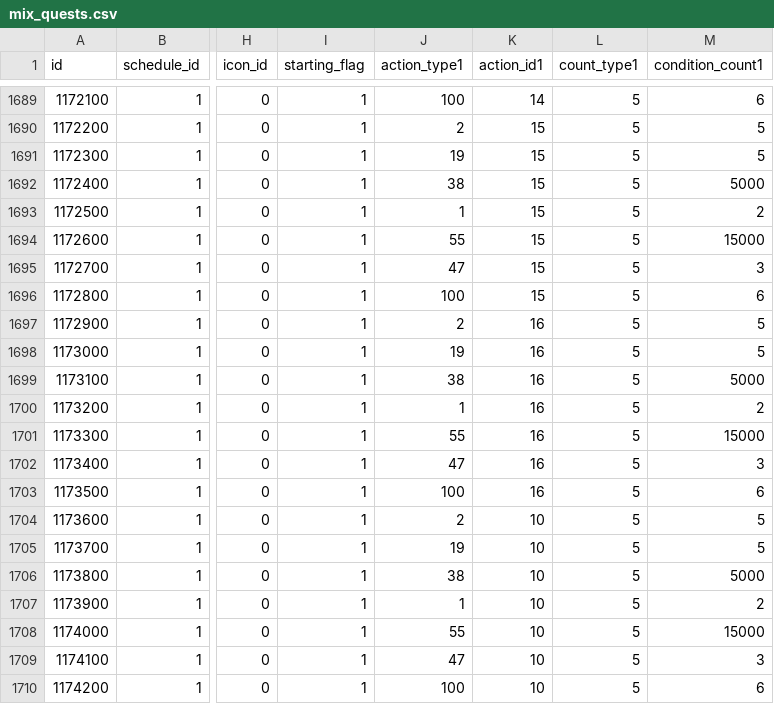
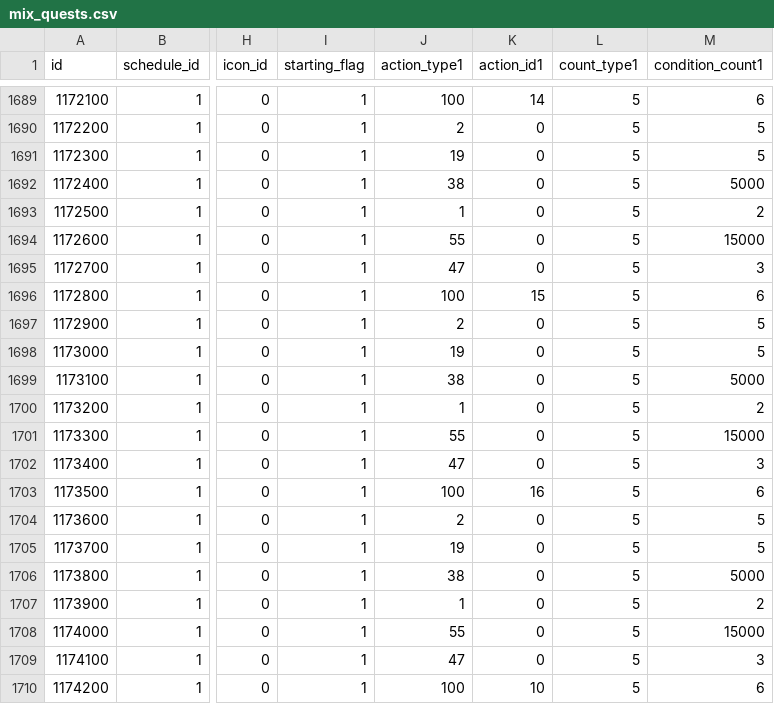
Before and after one commit to ketakeda/MTC-Plan, a CSV file: master/csv/mix_quests.csv, drawn as a sheet; only a part is shown, gaps mark what is left out; the diff covers the shown part only; the diff names each change by its address in the sheet, - before the commit and + after, or states it on an @@ line.

```diff
--- a/master/csv/mix_quests.csv
+++ b/master/csv/mix_quests.csv
-K1690:K1695 (action_id1): 15
+K1690:K1695 (action_id1): 0
-K1697:K1702 (action_id1): 16
+K1697:K1702 (action_id1): 0
-K1704:K1709 (action_id1): 10
+K1704:K1709 (action_id1): 0
```
Also changed, not shown: 24 edited cells elsewhere in this file.
